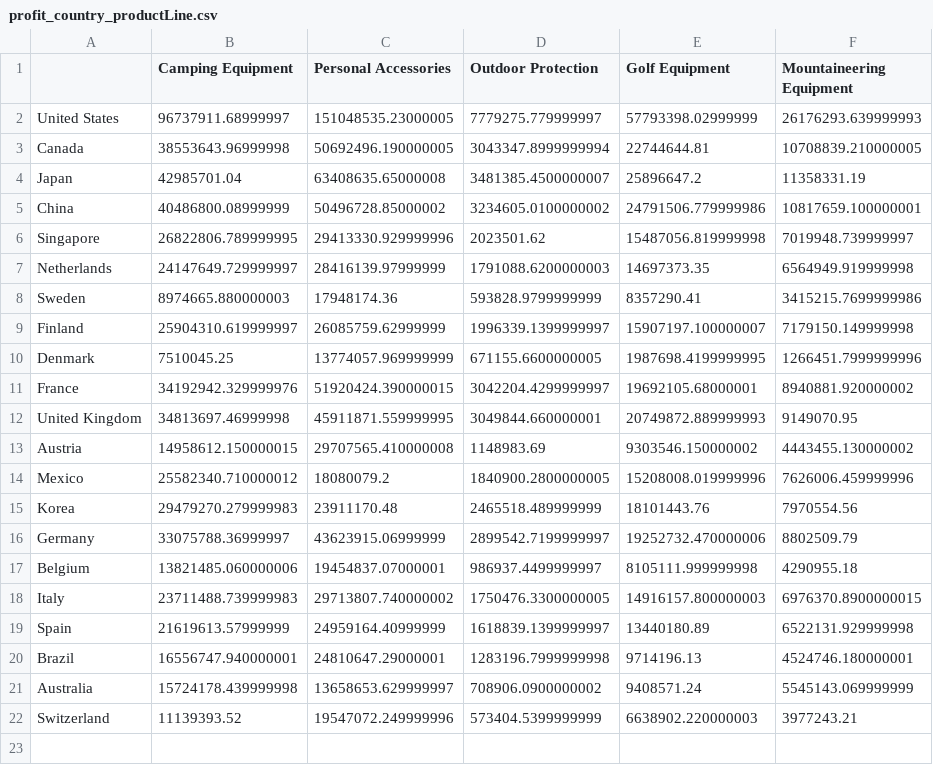
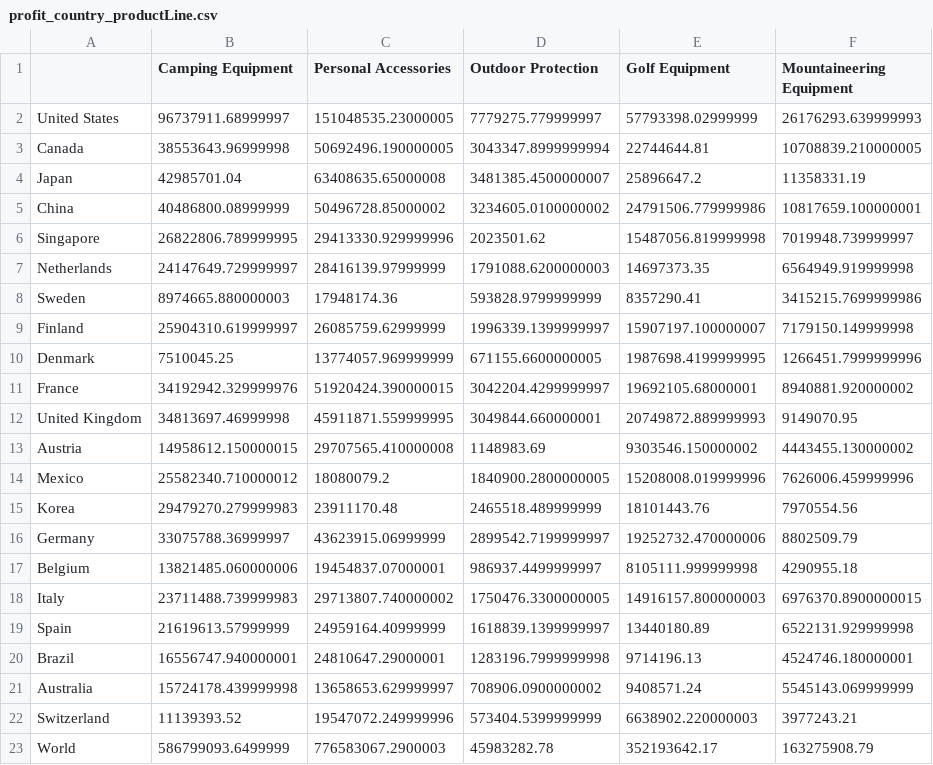
Before and after one commit to escapa12/Visualization, a CSV file: Task2/data/profit_country_productLine.csv, drawn as a sheet.

Commit message:
added de row World on the datasets

```diff
--- a/Task2/data/profit_country_productLine.csv
+++ b/Task2/data/profit_country_productLine.csv
@@ -22 +22,2 @@ Australia,15724178.439999998,13658653.629999997,708906.0900000002,9408571.24,554
 Switzerland,11139393.52,19547072.249999996,573404.5399999999,6638902.220000003,3977243.21
+World,586799093.6499999,776583067.2900003,45983282.78,352193642.17,163275908.79
```
Also changed, not shown: Task2/data/order_country_year.csv, Task2/data/profit_country_year.csv, 1 other file.
